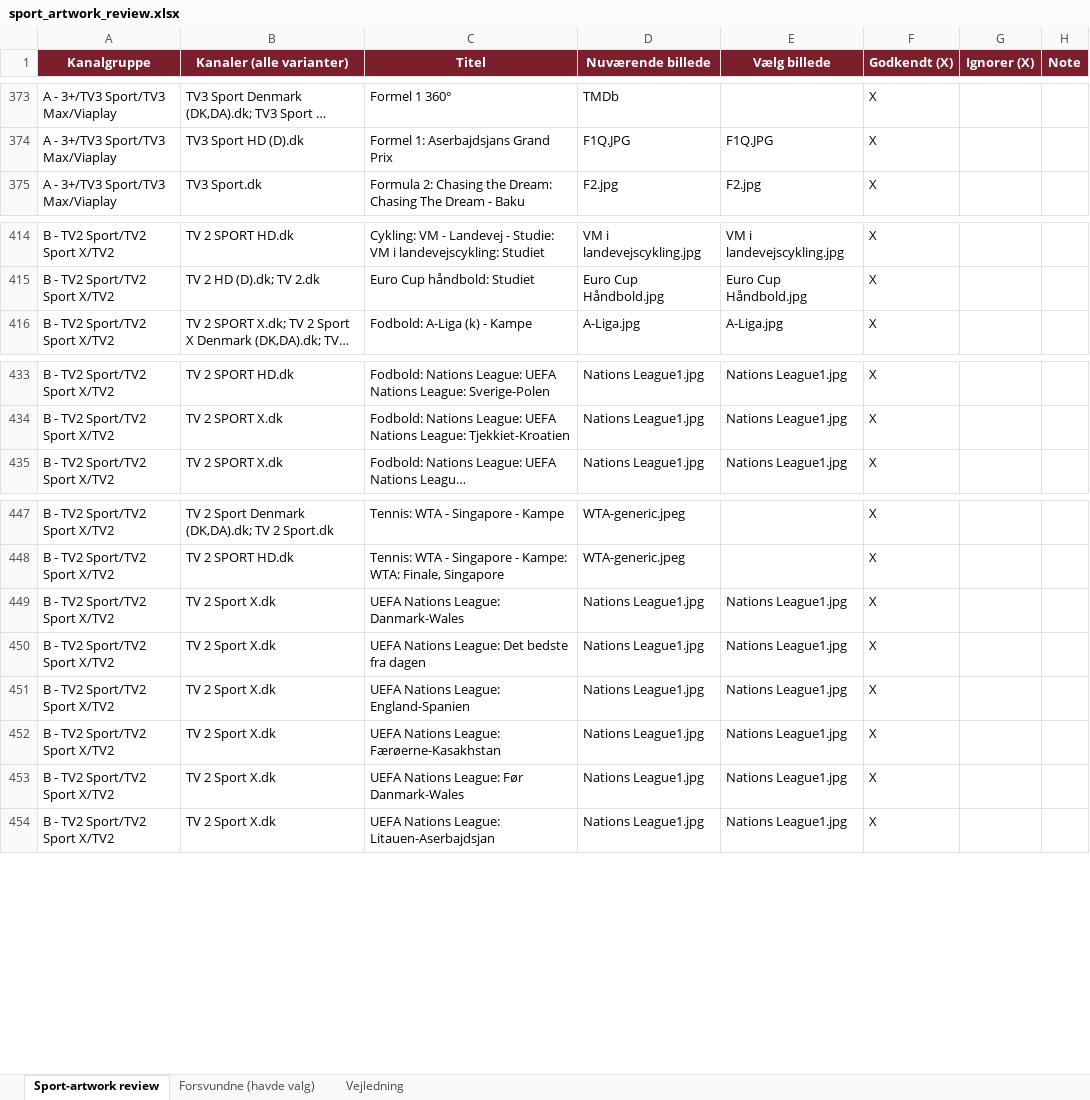
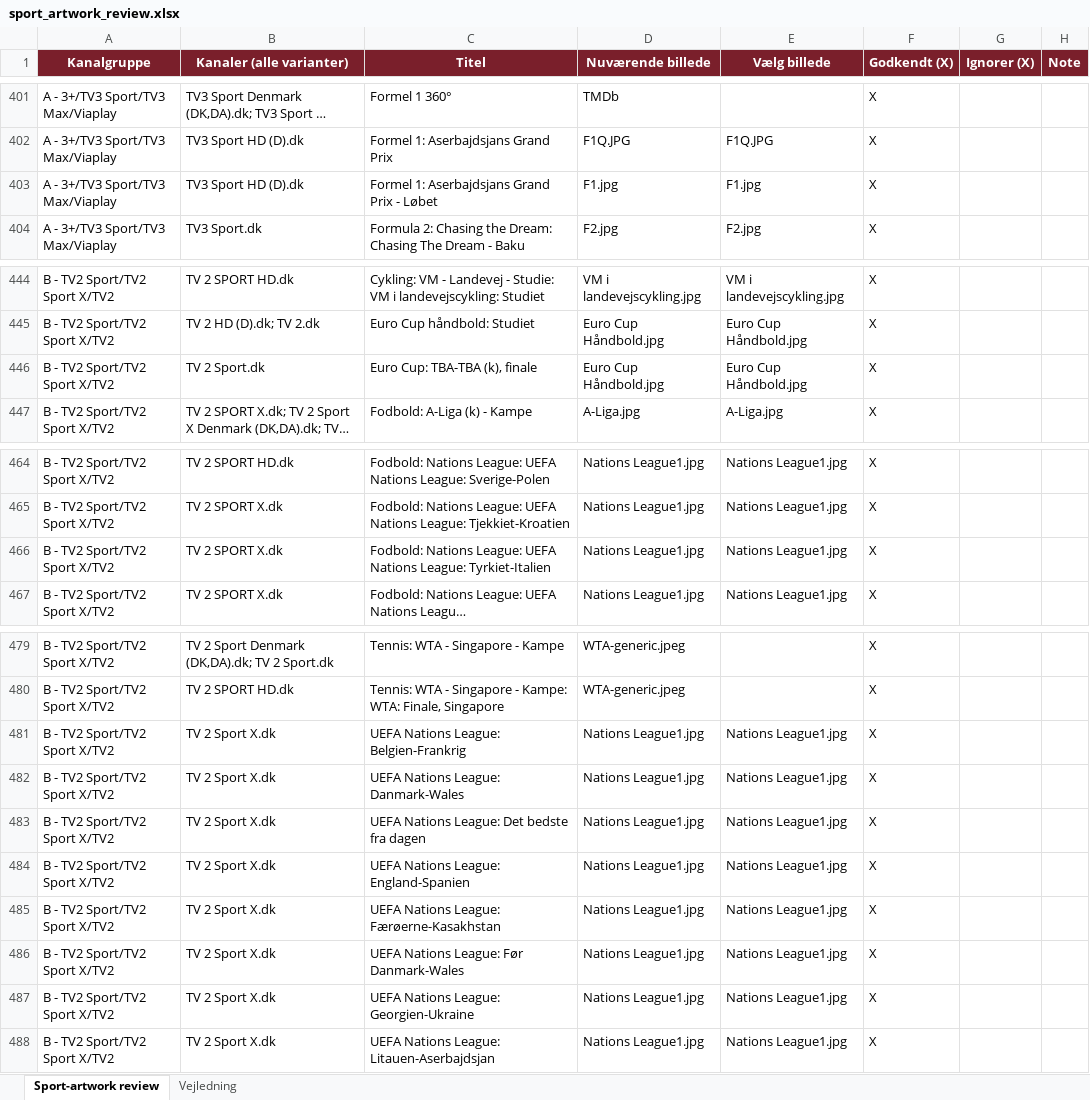
Before and after one commit to flanaganz/epgoal, an Excel workbook: data/sport_artwork_review.xlsx, sheet Sport-artwork review, drawn as a sheet; only a part is shown, gaps mark what is left out; long unchanged cells end in …; values as stored, in another font and other column widths than the file's, no borders; the diff covers the shown part only; the diff names each change by its address in the sheet, - before the commit and + after, or states it on an @@ line.

Commit message:
Auto-sync EPG (sport-billeder) 2026-09-27 22:41:35

```diff
--- a/data/sport_artwork_review.xlsx (sheet Sport-artwork review)
+++ b/data/sport_artwork_review.xlsx (sheet Sport-artwork review)
-sheet tab: Forsvundne (havde valg)
+row 403: A - 3+/TV3 Sport/TV3 Max/Viaplay | TV3 Sport HD (D).dk | Formel 1: Aserbajdsjans Grand Prix - Løbet | F1.jpg | F1.jpg | X
+row 446: B - TV2 Sport/TV2 Sport X/TV2 | TV 2 Sport.dk | Euro Cup: TBA-TBA (k), finale | Euro Cup Håndbold.jpg | Euro Cup Håndbold.jpg | X
+row 466: B - TV2 Sport/TV2 Sport X/TV2 | TV 2 SPORT X.dk | Fodbold: Nations League: UEFA Nations League: Tyrkiet-Italien | Nations League1.jpg | Nations League1.jpg | X
+row 481: B - TV2 Sport/TV2 Sport X/TV2 | TV 2 Sport X.dk | UEFA Nations League: Belgien-Frankrig | Nations League1.jpg | Nations League1.jpg | X
+row 487: B - TV2 Sport/TV2 Sport X/TV2 | TV 2 Sport X.dk | UEFA Nations League: Georgien-Ukraine | Nations League1.jpg | Nations League1.jpg | X
```
Also changed, not shown: 3 added rows, 8 removed rows, 29 moved rows and 2 edited cells elsewhere in this sheet, data/danish_artwork_review.xlsx, 11 other files.
